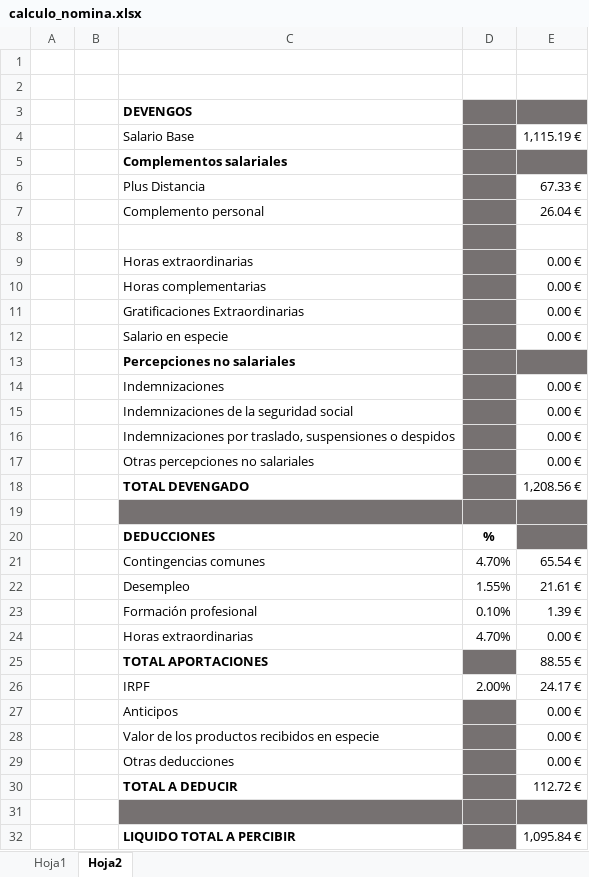
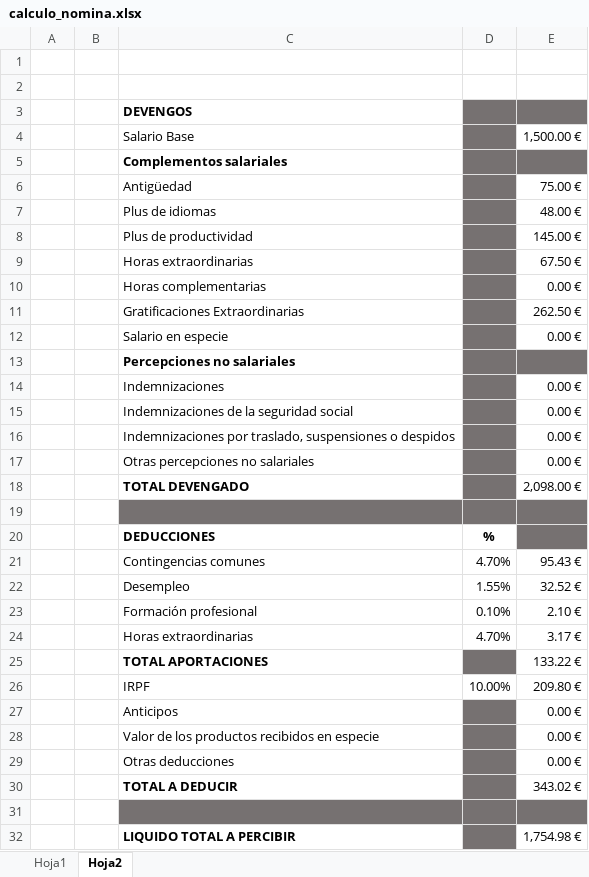
Before and after one commit to Alberto-iesfm/ies-federica-montseny, an Excel workbook: 1DAM/F.O.L/calculo_nomina.xlsx, sheet Hoja2, drawn as a sheet; values as stored, in another font and other column widths than the file's, no borders; removed rows and columns are numbered as before the commit, all else as after; the diff names each change by its address in the sheet, - before the commit and + after, or states it on an @@ line.

Commit message:
nominas nuevas + db(order_by y limit)

```diff
--- a/1DAM/F.O.L/calculo_nomina.xlsx (sheet Hoja2)
+++ b/1DAM/F.O.L/calculo_nomina.xlsx (sheet Hoja2)
-E4: 1,115.19 €
+E4: 1,500.00 €
-row 6:  |  | Plus Distancia |  | 67.33 €
-row 7:  |  | Complemento personal |  | 26.04 €
-row 6: (empty)
+row 6:  |  | Antigüedad |  | 75.00 €
+row 7:  |  | Plus de idiomas |  | 48.00 €
+row 8:  |  | Plus de productividad |  | 145.00 €
-E9: 0.00 €
+E9: 67.50 €
-E11: 0.00 €
+E11: 262.50 €
-E18: 1,208.56 €
+E18: 2,098.00 €
-E21: 65.54 €
+E21: 95.43 €
-E22: 21.61 €
+E22: 32.52 €
-E23: 1.39 €
+E23: 2.10 €
-E24: 0.00 €
+E24: 3.17 €
-E25: 88.55 €
+E25: 133.22 €
-D26: 2.00%
+D26: 10.00%
-E26: 24.17 €
+E26: 209.80 €
-E30: 112.72 €
+E30: 343.02 €
-E32: 1,095.84 €
+E32: 1,754.98 €
```
Also changed, not shown: sheet Hoja1, 3 other files.
